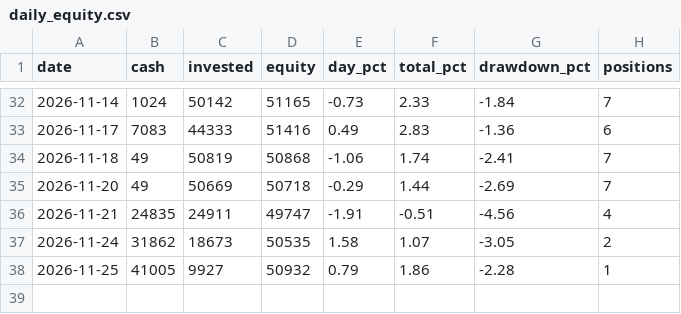
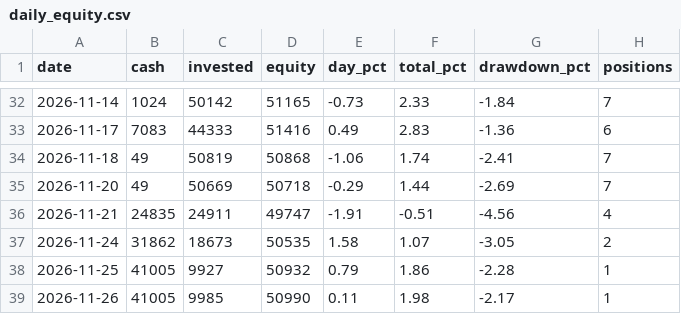
Before and after one commit to danbenyakov-code/iStock, a CSV file: logs/daily_equity.csv, drawn as a sheet; only a part is shown, gaps mark what is left out; the diff names each change by its address in the sheet, - before the commit and + after, or states it on an @@ line.

```diff
--- a/logs/daily_equity.csv
+++ b/logs/daily_equity.csv
+row 39: 2026-11-26 | 41005 | 9985 | 50990 | 0.11 | 1.98 | -2.17 | 1
```
Also changed, not shown: 3 other files.
